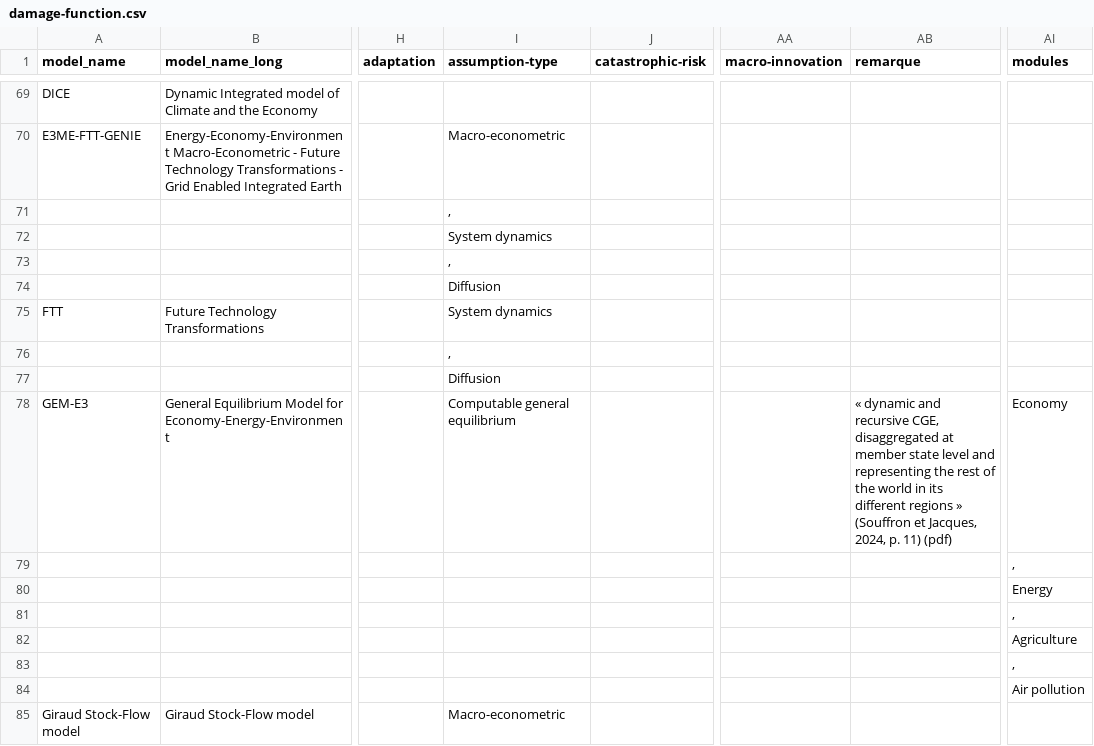
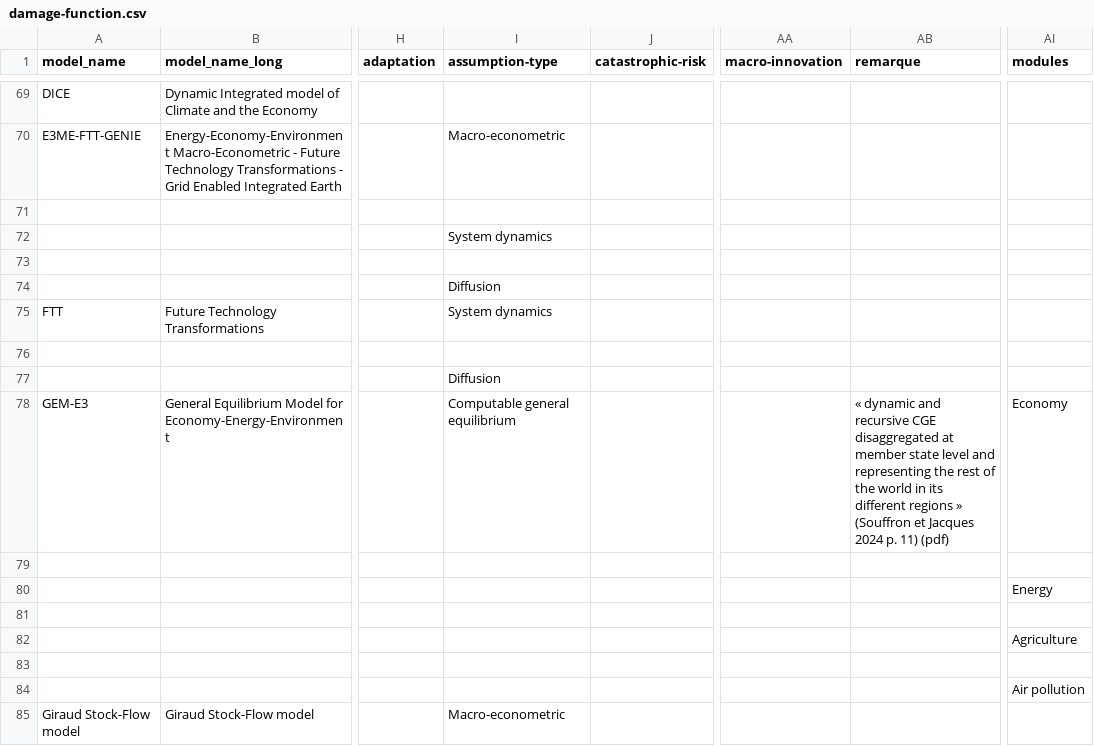
Before and after one commit to ggenelot/damage-functions, a CSV file: damage-function.csv, drawn as a sheet; only a part is shown, gaps mark what is left out; the diff covers the shown part only; the diff names each change by its address in the sheet, - before the commit and + after, or states it on an @@ line.

```diff
--- a/damage-function.csv
+++ b/damage-function.csv
-I71 (assumption-type): ,
+I71 (assumption-type): (empty)
-I73 (assumption-type): ,
+I73 (assumption-type): (empty)
-I76 (assumption-type): ,
+I76 (assumption-type): (empty)
-AB78 (remarque): …and recursive CGE, disaggregated at member state level and representing the rest of the world in its different regions » (Souffron et Jacques, 2024, p. 11)…
+AB78 (remarque): …and recursive CGE disaggregated at member state level and representing the rest of the world in its different regions » (Souffron et Jacques 2024 p. 11)…
-AI79 (modules): ,
+AI79 (modules): (empty)
-AI81 (modules): ,
+AI81 (modules): (empty)
-AI83 (modules): ,
+AI83 (modules): (empty)
```
Also changed, not shown: 61 edited cells elsewhere in this file.
